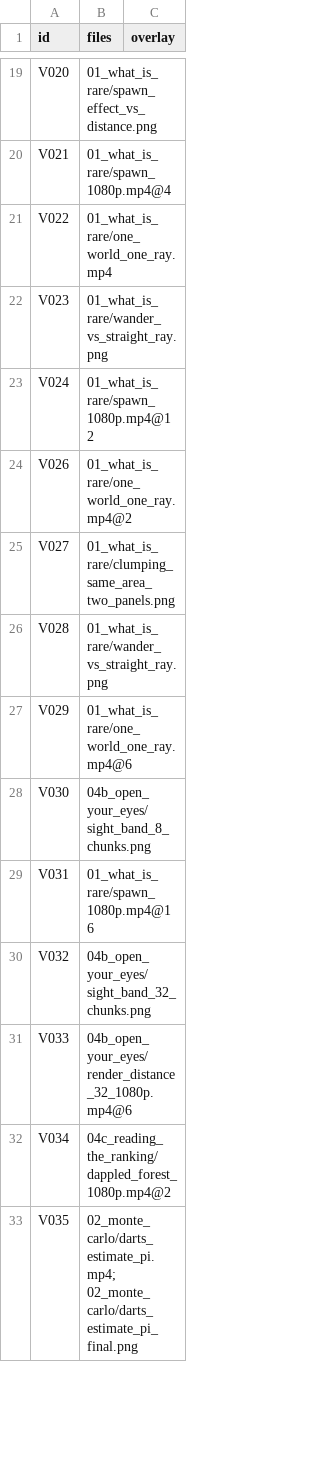
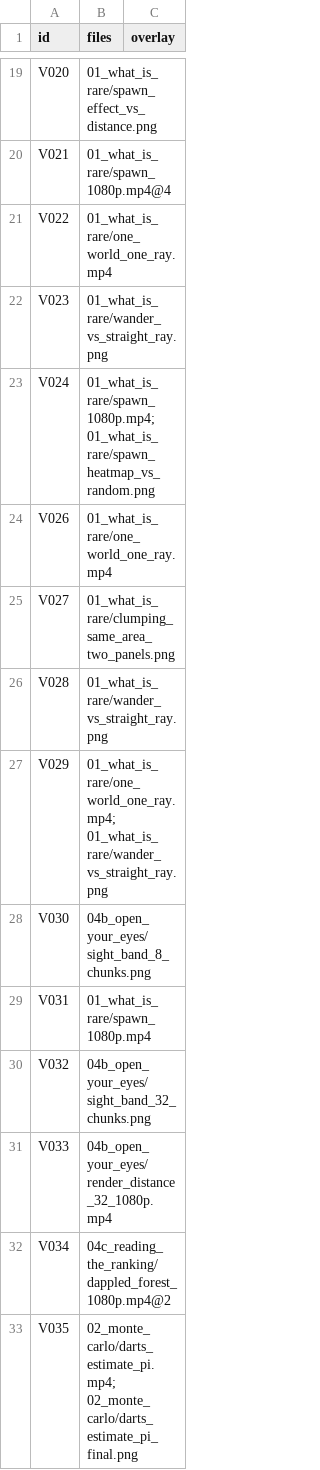
Before and after one commit to KhiemGOM/mc-biome-rarity, a CSV file: video/edit/cuts.csv, drawn as a sheet; only a part is shown, gaps mark what is left out.

Commit message:
Cut list: section 1b stopgaps start at the clip start so they cover the line

```diff
--- a/video/edit/cuts.csv
+++ b/video/edit/cuts.csv
@@ -22,11 +22,11 @@ V022,01_what_is_rare/one_world_one_ray.mp4,
 V023,01_what_is_rare/wander_vs_straight_ray.png,
-V024,01_what_is_rare/spawn_1080p.mp4@12,
-V026,01_what_is_rare/one_world_one_ray.mp4@2,
+V024,01_what_is_rare/spawn_1080p.mp4; 01_what_is_rare/spawn_heatmap_vs_random.png,
+V026,01_what_is_rare/one_world_one_ray.mp4,
 V027,01_what_is_rare/clumping_same_area_two_panels.png,
 V028,01_what_is_rare/wander_vs_straight_ray.png,
-V029,01_what_is_rare/one_world_one_ray.mp4@6,
+V029,01_what_is_rare/one_world_one_ray.mp4; 01_what_is_rare/wander_vs_straight_ray.png,
 V030,04b_open_your_eyes/sight_band_8_chunks.png,
-V031,01_what_is_rare/spawn_1080p.mp4@16,
+V031,01_what_is_rare/spawn_1080p.mp4,
 V032,04b_open_your_eyes/sight_band_32_chunks.png,
-V033,04b_open_your_eyes/render_distance_32_1080p.mp4@6,
+V033,04b_open_your_eyes/render_distance_32_1080p.mp4,
 V034,04c_reading_the_ranking/dappled_forest_1080p.mp4@2,
```
Also changed, not shown: 1 other file.
